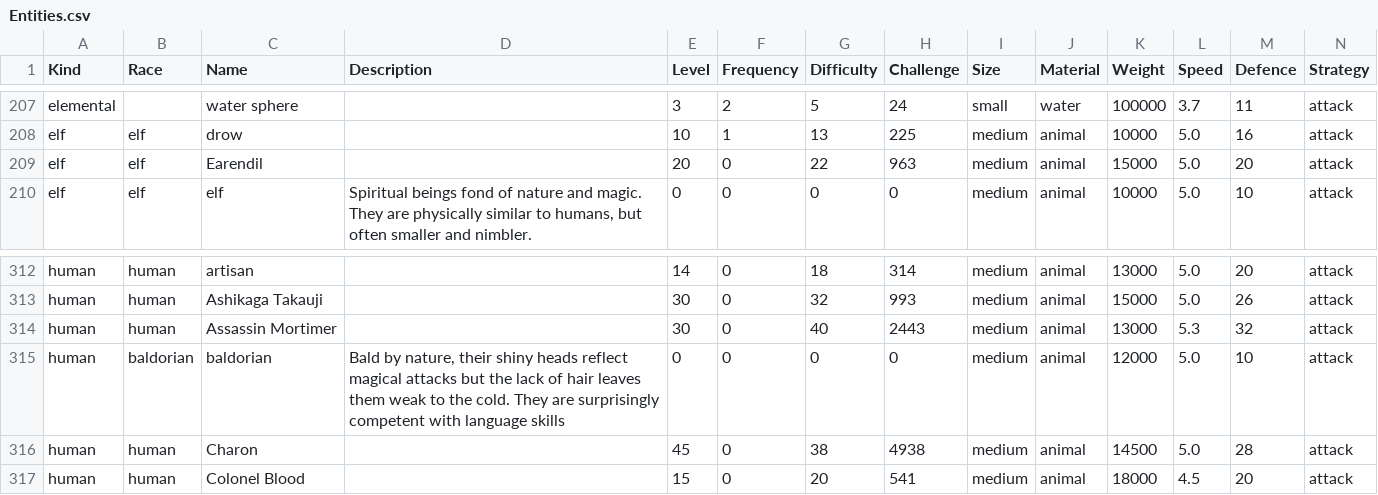
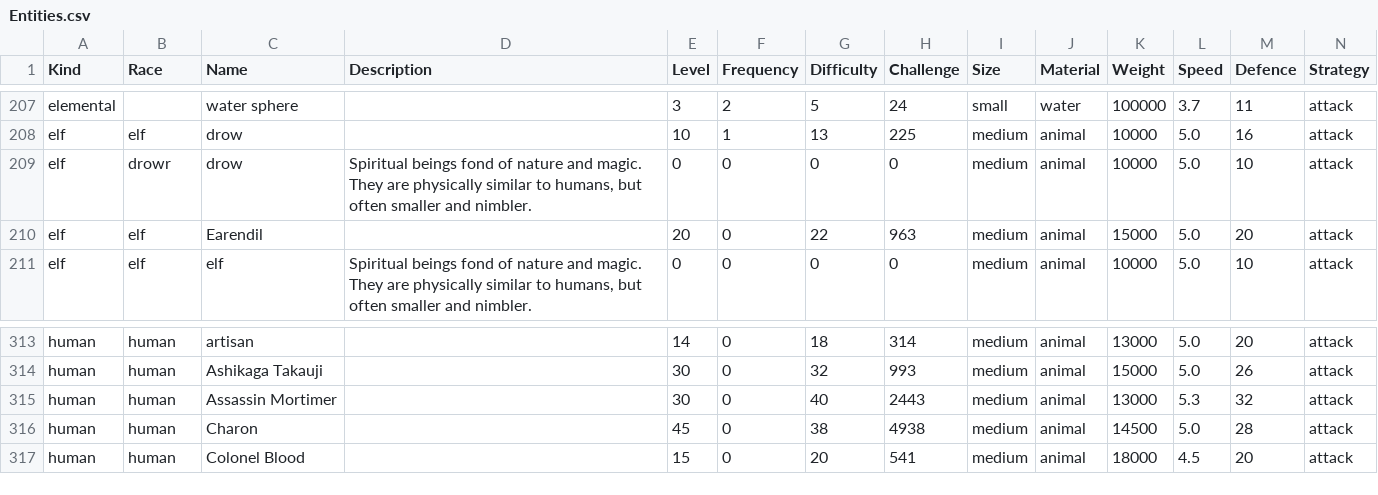
Before and after one commit to zeonBPM/pathos-official-fork, a CSV file: Assets/Entities.csv, drawn as a sheet; only a part is shown, gaps mark what is left out; removed rows and columns are numbered as before the commit, all else as after; rows hold the shown columns only; the diff names each change by its address in the sheet, - before the commit and + after, or states it on an @@ line.

```diff
--- a/Assets/Entities.csv
+++ b/Assets/Entities.csv
+row 209: elf | drowr | drow | Spiritual beings fond of nature and magic. They are physically similar to humans, but often smaller and nimbler. | 0 | 0 | 0 | 0 | medium | animal | 10000 | 5.0 | 10 | attack
-row 315: human | baldorian | baldorian | Bald by nature, their shiny heads reflect magical attacks but the lack of hair leaves them weak to the cold. They are surprisingly competent with language skills | 0 | 0 | 0 | 0 | medium | animal | 12000 | 5.0 | 10 | attack
```
Also changed, not shown: 35 other files.
